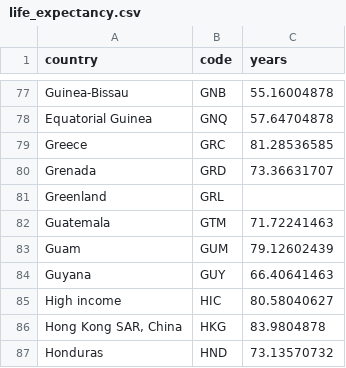
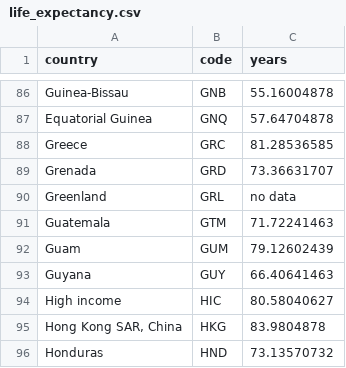
Before and after one commit to swipdraijer/DataProcessing, a CSV file: Homework/week-7/D3LinkedViews/life_expectancy.csv, drawn as a sheet; only a part is shown, gaps mark what is left out; the diff covers the shown part only.

Commit message:
homework

```diff
--- a/Homework/week-7/D3LinkedViews/life_expectancy.csv
+++ b/Homework/week-7/D3LinkedViews/life_expectancy.csv
@@ -80,3 +89,3 @@ Greece,GRC,81.28536585
 Grenada,GRD,73.36631707
-Greenland,GRL,
+Greenland,GRL,no data
 Guatemala,GTM,71.72241463
```
Also changed, not shown: 40 added rows elsewhere in this file, 30 other files.
